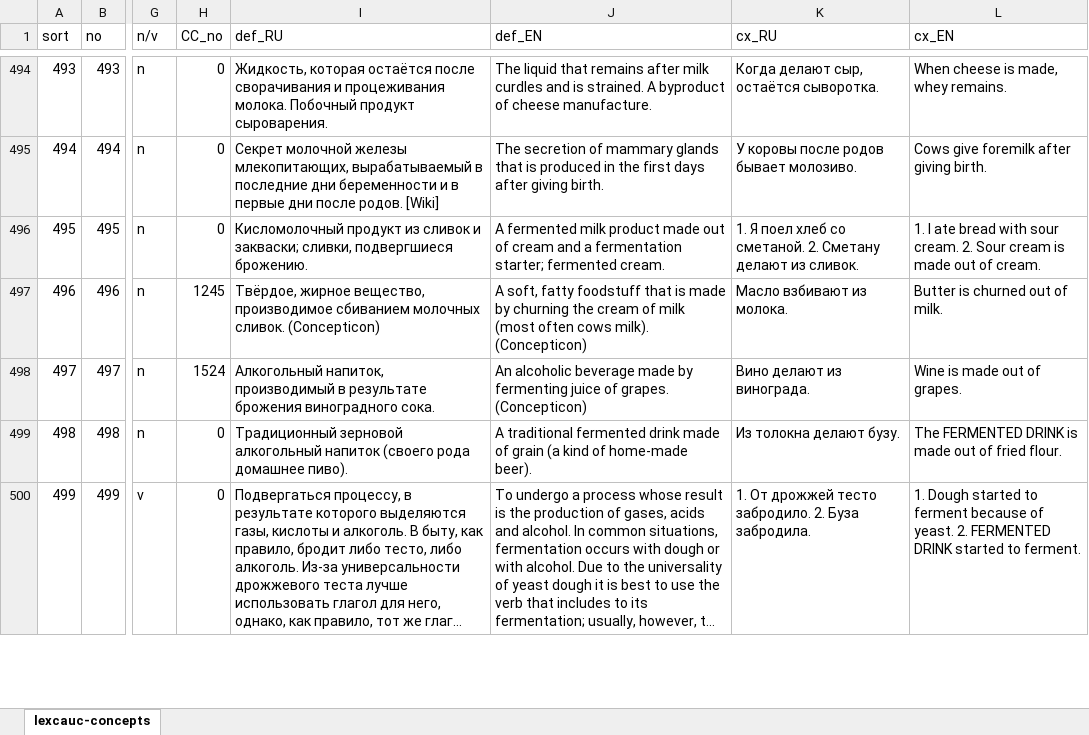
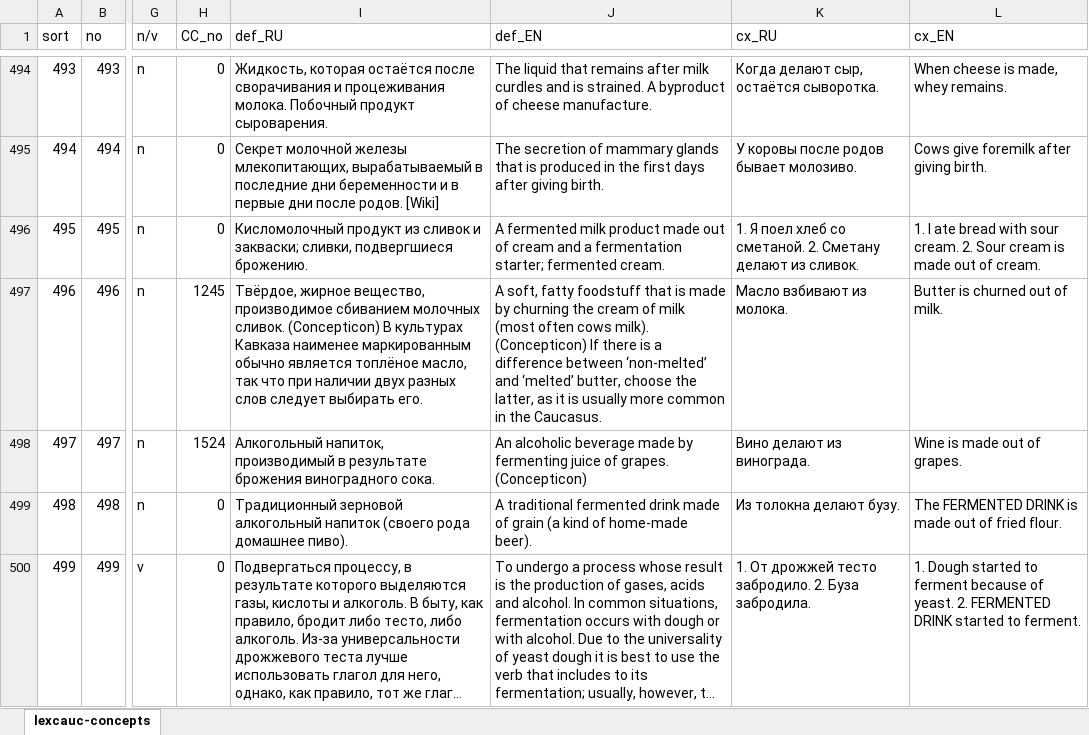
Before and after one commit to lexcauc/lexcauc-db, an Excel workbook: templates/lexcauc-concepts.xlsx, sheet lexcauc-concepts, drawn as a sheet; only a part is shown, gaps mark what is left out; long unchanged cells end in …; values as stored, in another font and other column widths than the file's, no borders; the diff names each change by its address in the sheet, - before the commit and + after, or states it on an @@ line.

Commit message:
specified that butter should be melted

```diff
--- a/templates/lexcauc-concepts.xlsx (sheet lexcauc-concepts)
+++ b/templates/lexcauc-concepts.xlsx (sheet lexcauc-concepts)
-I497 (def_RU): …сливок. (Concepticon)
+I497 (def_RU): …сливок. (Concepticon) В культурах Кавказа наименее маркированным обычно является топлёное масло, так что при наличии двух разных слов следует выбирать его.
-J497 (def_EN): …milk). (Concepticon)
+J497 (def_EN): …milk). (Concepticon) If there is a difference between ‘non-melted’ and ‘melted’ butter, choose the latter, as it is usually more common in the Caucasus.
```
Also changed, not shown: 1 other file.
